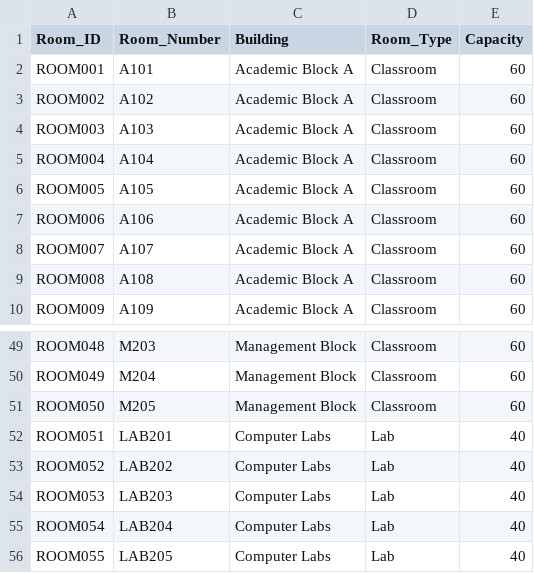
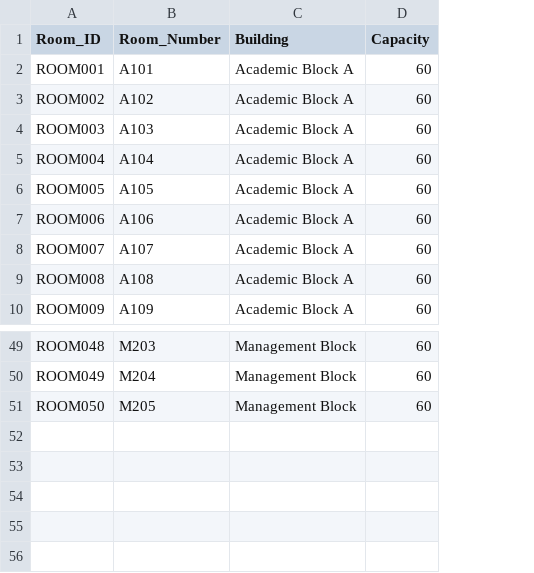
Before and after one commit to ArpitaGuniyal/CampusPilotAI, a CSV file: data/classrooms.csv, drawn as a sheet; only a part is shown, gaps mark what is left out; the diff names each change by its address in the sheet, - before the commit and + after, or states it on an @@ line.

```diff
--- a/data/classrooms.csv
+++ b/data/classrooms.csv
-column D (Room_Type), rows 2-10: all Classroom; rows 49-51: all Classroom
-row 52: ROOM051 | LAB201 | Computer Labs | Lab | 40
-row 53: ROOM052 | LAB202 | Computer Labs | Lab | 40
-row 54: ROOM053 | LAB203 | Computer Labs | Lab | 40
-row 55: ROOM054 | LAB204 | Computer Labs | Lab | 40
-row 56: ROOM055 | LAB205 | Computer Labs | Lab | 40
```
Also changed, not shown: data/books.csv, data/courses.csv, 5 other files.
